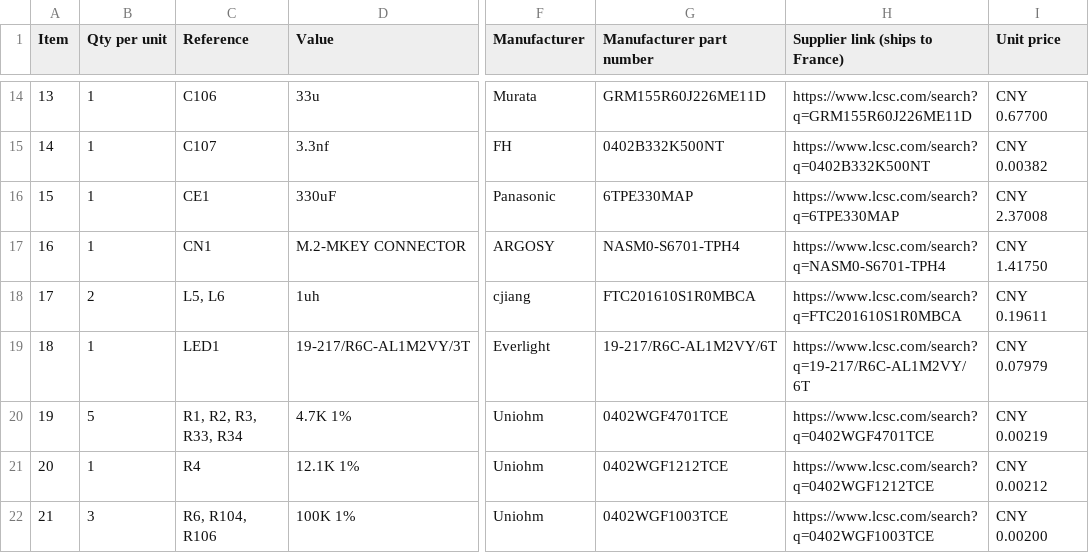
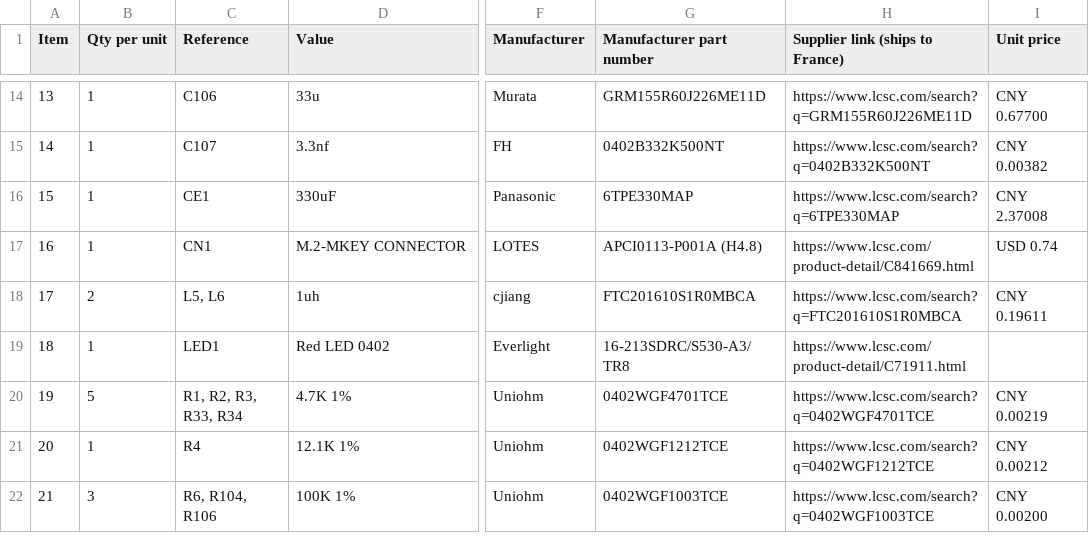
Before and after one commit to opencorp2030-ctrl/cartouche-usb4, a CSV file: BOM.csv, drawn as a sheet; only a part is shown, gaps mark what is left out; the diff names each change by its address in the sheet, - before the commit and + after, or states it on an @@ line.

```diff
--- a/BOM.csv
+++ b/BOM.csv
-F17 (Manufacturer): ARGOSY
+F17 (Manufacturer): LOTES
-G17 (Manufacturer part number): NASM0-S6701-TPH4
+G17 (Manufacturer part number): APCI0113-P001A (H4.8)
-H17 (Supplier link (ships to France)): https://www.lcsc.com/search?q=NASM0-S6701-TPH4
+H17 (Supplier link (ships to France)): https://www.lcsc.com/product-detail/C841669.html
-I17 (Unit price): CNY 1.41750
+I17 (Unit price): USD 0.74
-D19 (Value): 19-217/R6C-AL1M2VY/3T
+D19 (Value): Red LED 0402
-G19 (Manufacturer part number): 19-217/R6C-AL1M2VY/6T
+G19 (Manufacturer part number): 16-213SDRC/S530-A3/TR8
-H19 (Supplier link (ships to France)): https://www.lcsc.com/search?q=19-217/R6C-AL1M2VY/6T
+H19 (Supplier link (ships to France)): https://www.lcsc.com/product-detail/C71911.html
-I19 (Unit price): CNY 0.07979
+I19 (Unit price): (empty)
```
Also changed, not shown: 14 other files.
